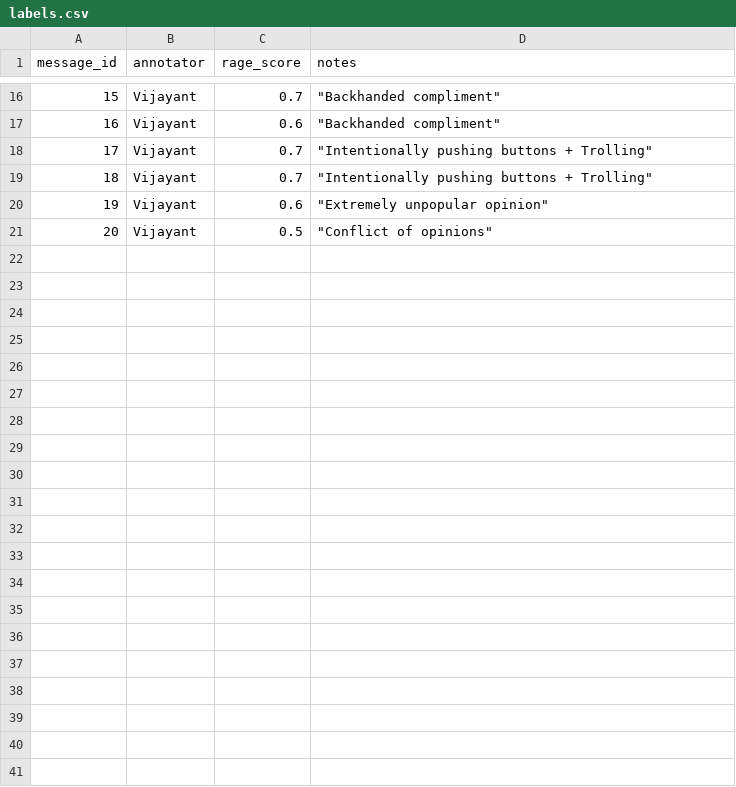
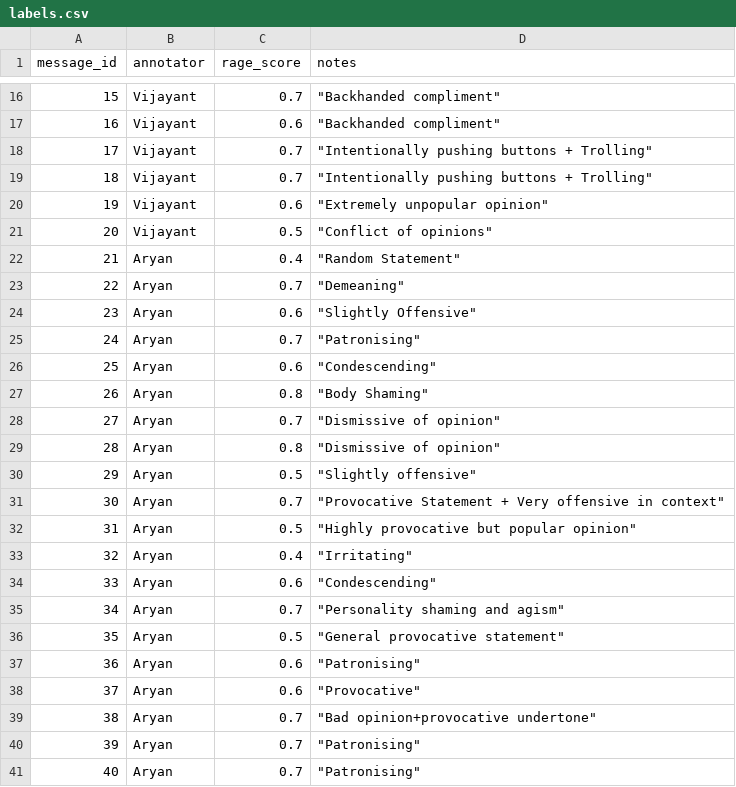
Before and after one commit to VijayantGitGud/ragebait-bot, a CSV file: data/annotated/labels.csv, drawn as a sheet; only a part is shown, gaps mark what is left out.

```diff
--- a/data/annotated/labels.csv
+++ b/data/annotated/labels.csv
@@ -21 +21,21 @@ message_id,annotator,rage_score,notes
 20,Vijayant,0.5,"""Conflict of opinions"""
+21,Aryan ,0.4,"""Random Statement"""
+22,Aryan ,0.7,"""Demeaning"""
+23,Aryan ,0.6,"""Slightly Offensive"""
+24,Aryan ,0.7,"""Patronising"""
+25,Aryan ,0.6,"""Condescending"""
+26,Aryan ,0.8,"""Body Shaming"""
+27,Aryan ,0.7,"""Dismissive of opinion"""
+28,Aryan ,0.8,"""Dismissive of opinion"""
+29,Aryan ,0.5,"""Slightly offensive"""
+30,Aryan ,0.7,"""Provocative Statement + Very offensive in context"""
+31,Aryan ,0.5,"""Highly provocative but popular opinion"""
+32,Aryan ,0.4,"""Irritating"""
+33,Aryan ,0.6,"""Condescending"""
+34,Aryan ,0.7,"""Personality shaming and agism"""
+35,Aryan ,0.5,"""General provocative statement"""
+36,Aryan ,0.6,"""Patronising"""
+37,Aryan ,0.6,"""Provocative"""
+38,Aryan ,0.7,"""Bad opinion+provocative undertone"""
+39,Aryan ,0.7,"""Patronising"""
+40,Aryan ,0.7,"""Patronising"""
```
Also changed, not shown: data/raw/messages.csv.
